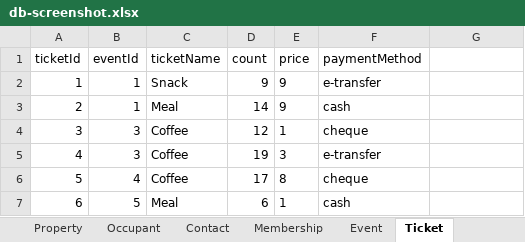
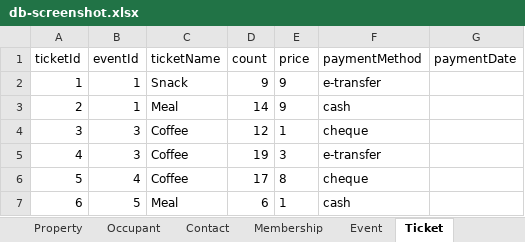
Before and after one commit to luumitech/community-db, an Excel workbook: __fixtures__/db-screenshot.xlsx, sheet Ticket, drawn as a sheet; only a part is shown; values as stored, in another font and other column widths than the file's, no borders; the diff names each change by its address in the sheet, - before the commit and + after, or states it on an @@ line.

```diff
--- a/__fixtures__/db-screenshot.xlsx (sheet Ticket)
+++ b/__fixtures__/db-screenshot.xlsx (sheet Ticket)
-G1: (empty)
+G1: paymentDate
```
Also changed, not shown: sheet Membership, sheet Occupant, __fixtures__/simple-multisheet.xlsx, 8 other files.
